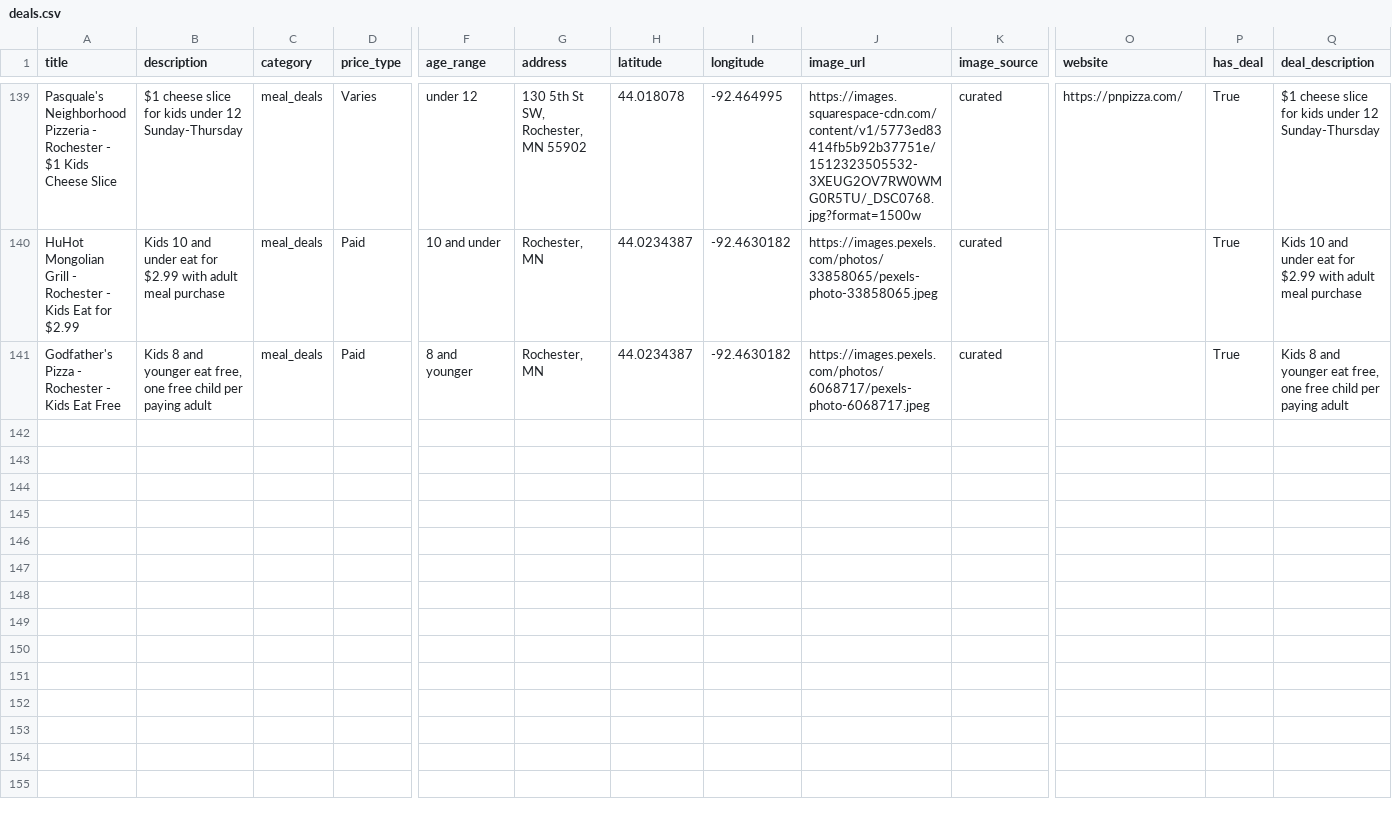
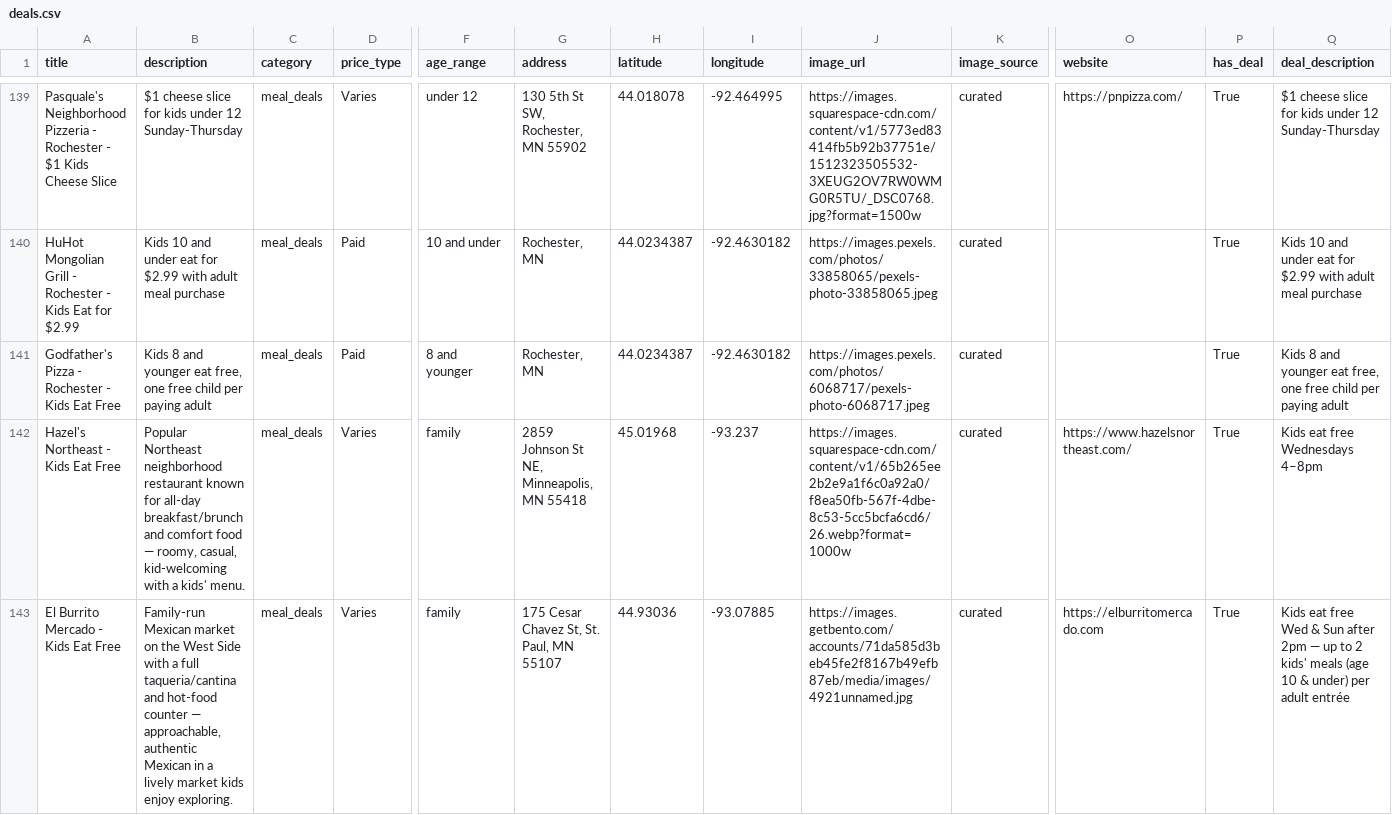
Before and after one commit to avlhohn/msp-family-feed, a CSV file: deals.csv, drawn as a sheet; only a part is shown, gaps mark what is left out; rows hold the shown columns only; the diff names each change by its address in the sheet, - before the commit and + after, or states it on an @@ line.

Commit message:
Daily feed 2026-10-07

```diff
--- a/deals.csv
+++ b/deals.csv
+row 142: Hazel's Northeast - Kids Eat Free | Popular Northeast neighborhood restaurant known for all-day breakfast/brunch and comfort food — roomy, casual, kid-welcoming with a kids' menu. | meal_deals | Varies | family | 2859 Johnson St NE, Minneapolis, MN 55418 | 45.01968 | -93.237 | https://images.squarespace-cdn.com/content/v1/65b265ee2b2e9a1f6c0a92a0/f8ea50fb-567f-4dbe-8c53-5cc5bcfa6cd6/26.webp?format=1000w | curated | https://www.hazelsnortheast.com/ | True | Kids eat free Wednesdays 4–8pm
+row 143: El Burrito Mercado - Kids Eat Free | Family-run Mexican market on the West Side with a full taqueria/cantina and hot-food counter — approachable, authentic Mexican in a lively market kids enjoy exploring. | meal_deals | Varies | family | 175 Cesar Chavez St, St. Paul, MN 55107 | 44.93036 | -93.07885 | https://images.getbento.com/accounts/71da585d3beb45fe2f8167b49efb87eb/media/images/4921unnamed.jpg | curated | https://elburritomercado.com | True | Kids eat free Wed & Sun after 2pm — up to 2 kids' meals (age 10 & under) per adult entrée
```
